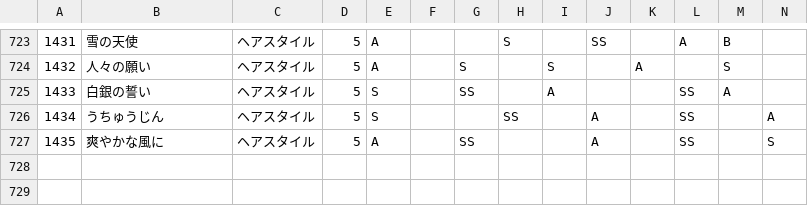
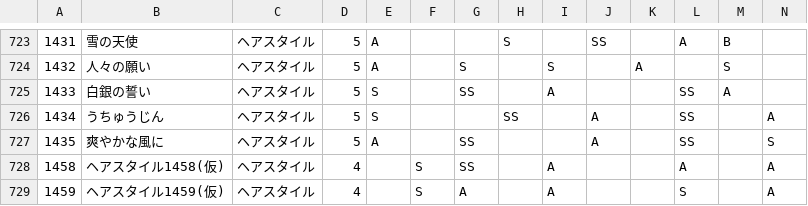
Before and after one commit to ShTair/MiracleNikkiData, a CSV file: Items/0_Hairstyle.csv, drawn as a sheet; only a part is shown, gaps mark what is left out; rows hold the shown columns only; the diff names each change by its address in the sheet, - before the commit and + after, or states it on an @@ line.

```diff
--- a/Items/0_Hairstyle.csv
+++ b/Items/0_Hairstyle.csv
+row 728: 1458 | ヘアスタイル1458(仮) | ヘアスタイル | 4 |  | S | SS |  | A |  |  | A |  | A
+row 729: 1459 | ヘアスタイル1459(仮) | ヘアスタイル | 4 |  | S | A |  | A |  |  | S |  | A
```
Also changed, not shown: Items/1_Dress.csv, Items/5_Socks.csv, 2 other files.
